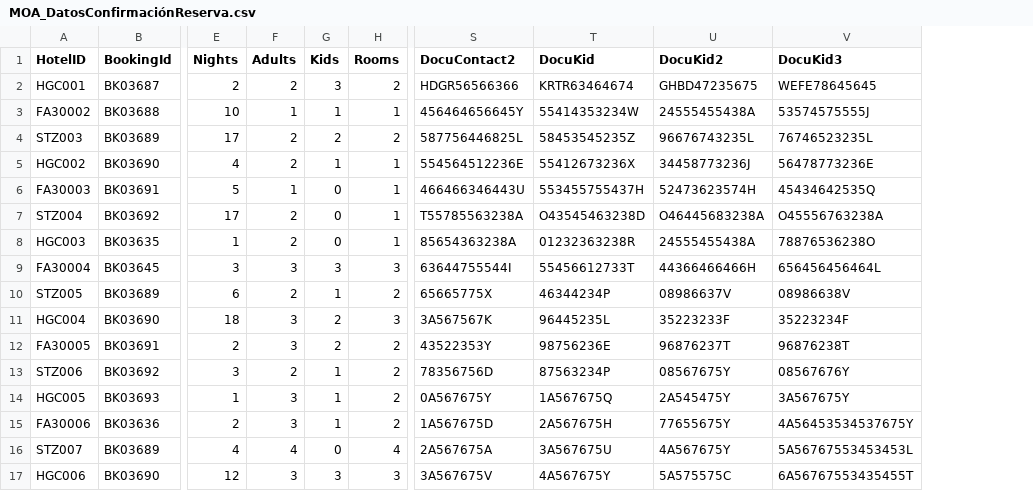
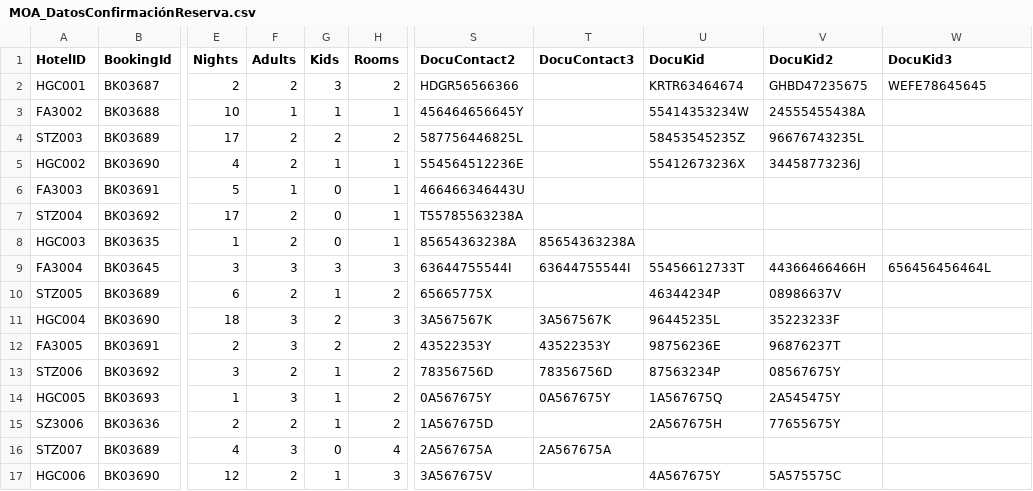
Before and after one commit to ArielRivas/ejercicio-final, a CSV file: CSVS/MOA_DatosConfirmaciónReserva.csv, drawn as a sheet; only a part is shown, gaps mark what is left out; addresses are those after the commit; the diff covers the shown part only; the diff names each change by its address in the sheet, - before the commit and + after, or states it on an @@ line.

```diff
--- a/CSVS/MOA_DatosConfirmaciónReserva.csv
+++ b/CSVS/MOA_DatosConfirmaciónReserva.csv
+column T (DocuContact3), rows 8-16: 85654363238A | 63644755544I |  | 3A567567K | 43522353Y | 78356756D | 0A567675Y |  | 2A567675A
-A3 (HotelID): FA30002
+A3 (HotelID): FA3002
-W3 (DocuKid3): 53574575555J
+W3 (DocuKid3): (empty)
-W4 (DocuKid3): 76746523235L
+W4 (DocuKid3): (empty)
-W5 (DocuKid3): 56478773236E
+W5 (DocuKid3): (empty)
-A6 (HotelID): FA30003
+A6 (HotelID): FA3003
-U6 (DocuKid): 553455755437H
+U6 (DocuKid): (empty)
-V6 (DocuKid2): 52473623574H
+V6 (DocuKid2): (empty)
-W6 (DocuKid3): 45434642535Q
+W6 (DocuKid3): (empty)
-U7 (DocuKid): O43545463238D
+U7 (DocuKid): (empty)
-V7 (DocuKid2): O46445683238A
+V7 (DocuKid2): (empty)
-W7 (DocuKid3): O45556763238A
+W7 (DocuKid3): (empty)
-U8 (DocuKid): 01232363238R
+U8 (DocuKid): (empty)
-V8 (DocuKid2): 24555455438A
+V8 (DocuKid2): (empty)
-W8 (DocuKid3): 78876536238O
+W8 (DocuKid3): (empty)
-A9 (HotelID): FA30004
+A9 (HotelID): FA3004
-W10 (DocuKid3): 08986638V
+W10 (DocuKid3): (empty)
-W11 (DocuKid3): 35223234F
+W11 (DocuKid3): (empty)
-A12 (HotelID): FA30005
+A12 (HotelID): FA3005
-W12 (DocuKid3): 96876238T
+W12 (DocuKid3): (empty)
-W13 (DocuKid3): 08567676Y
+W13 (DocuKid3): (empty)
-W14 (DocuKid3): 3A567675Y
+W14 (DocuKid3): (empty)
-A15 (HotelID): FA30006
+A15 (HotelID): SZ3006
-F15 (Adults): 3
+F15 (Adults): 2
-W15 (DocuKid3): 4A56453534537675Y
+W15 (DocuKid3): (empty)
-F16 (Adults): 4
+F16 (Adults): 3
-U16 (DocuKid): 3A567675U
+U16 (DocuKid): (empty)
-V16 (DocuKid2): 4A567675Y
+V16 (DocuKid2): (empty)
-W16 (DocuKid3): 5A56767553453453L
+W16 (DocuKid3): (empty)
-F17 (Adults): 3
+F17 (Adults): 2
-G17 (Kids): 3
+G17 (Kids): 1
-W17 (DocuKid3): 6A56767553435455T
+W17 (DocuKid3): (empty)
```
Also changed, not shown: 11 edited cells elsewhere in this file, 5 other files.
